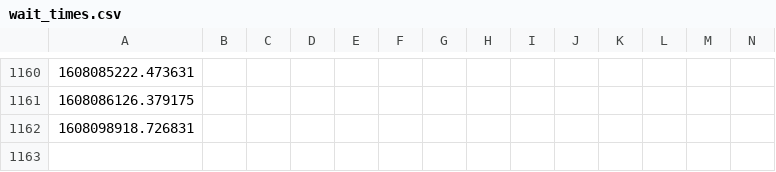
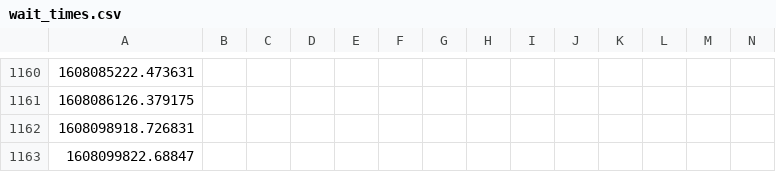
Before and after one commit to juliennelachance/CoVID_Wait_Times_NYC, a CSV file: wait_times.csv, drawn as a sheet; only a part is shown, gaps mark what is left out; rows hold the shown columns only; the diff names each change by its address in the sheet, - before the commit and + after, or states it on an @@ line.

Commit message:
auto commit

```diff
--- a/wait_times.csv
+++ b/wait_times.csv
+row 1163: 1608099822.68847
```
